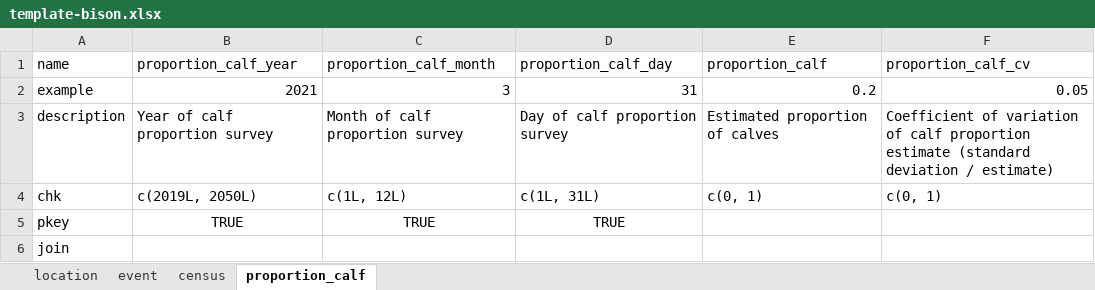
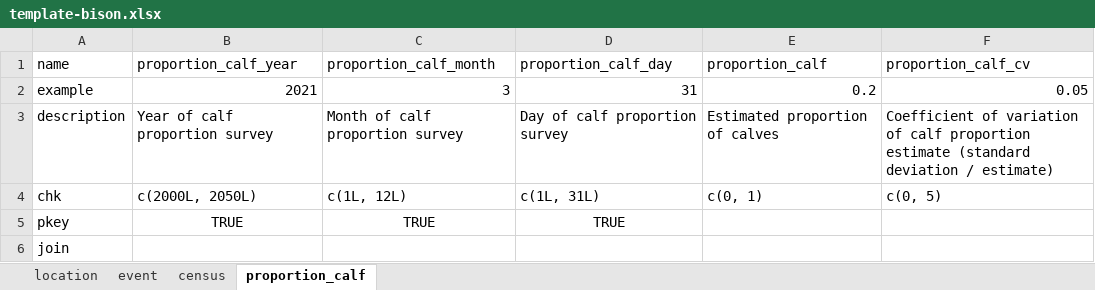
Before and after one commit to poissonconsulting/bisonpictools, an Excel workbook: inst/template/template-bison.xlsx, sheet proportion_calf, drawn as a sheet; values as stored, in another font and other column widths than the file's, no borders; the diff names each change by its address in the sheet, - before the commit and + after, or states it on an @@ line.

Commit message:
update template to allow years outside of 2019

```diff
--- a/inst/template/template-bison.xlsx (sheet proportion_calf)
+++ b/inst/template/template-bison.xlsx (sheet proportion_calf)
-B4 (proportion_calf_year): c(2019L, 2050L)
+B4 (proportion_calf_year): c(2000L, 2050L)
-F4 (proportion_calf_cv): c(0, 1)
+F4 (proportion_calf_cv): c(0, 5)
```
Also changed, not shown: sheet census, sheet event, 2 other files.
